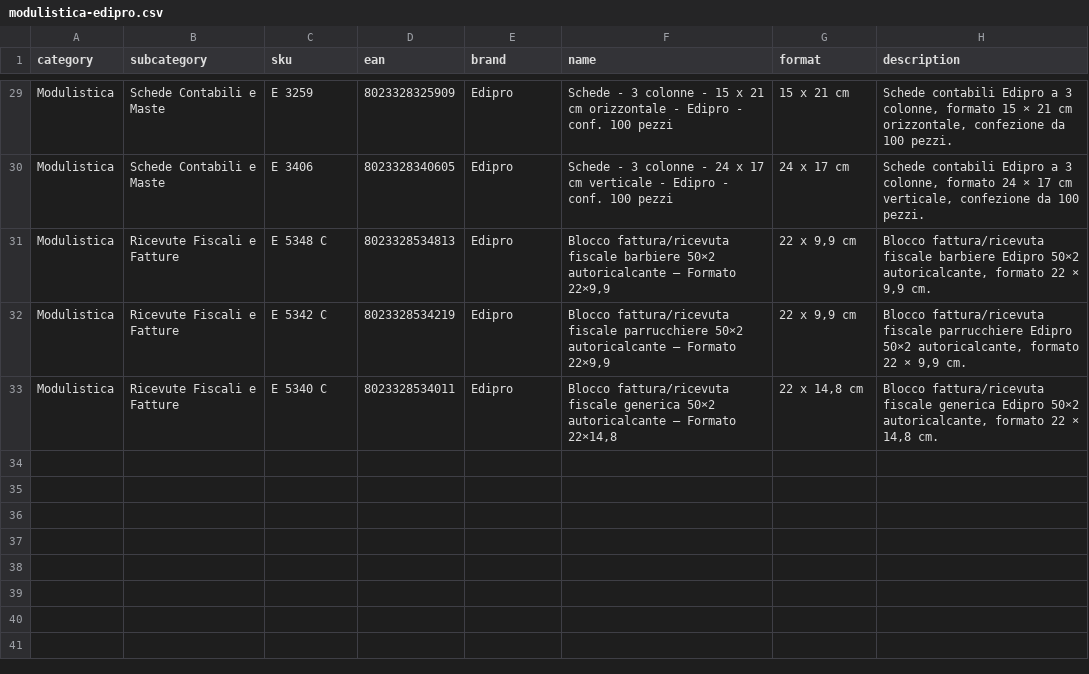
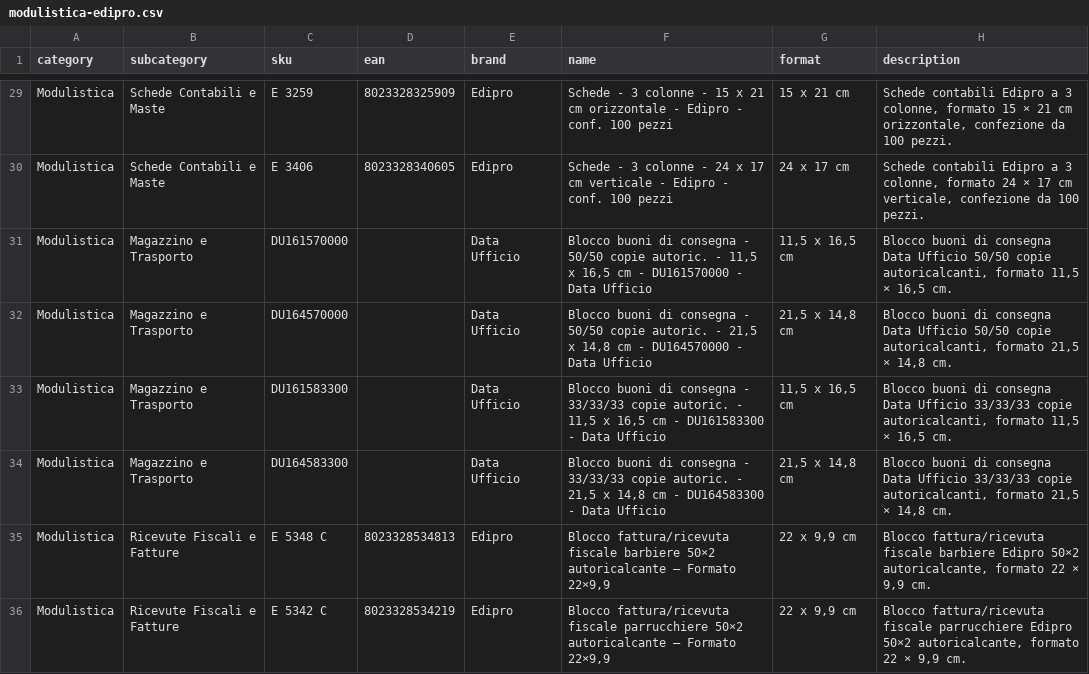
Before and after one commit to astroforniture/ecommerce-v2, a CSV file: scripts/modulistica-edipro.csv, drawn as a sheet; only a part is shown, gaps mark what is left out; the shorter side is filled out with more unchanged rows; the diff names each change by its address in the sheet, - before the commit and + after, or states it on an @@ line.

```diff
--- a/scripts/modulistica-edipro.csv
+++ b/scripts/modulistica-edipro.csv
+row 31: Modulistica | Magazzino e Trasporto | DU161570000 |  | Data Ufficio | Blocco buoni di consegna - 50/50 copie autoric. - 11,5 x 16,5 cm - DU161570000 - Data Ufficio | 11,5 x 16,5 cm | Blocco buoni di consegna Data Ufficio 50/50 copie autoricalcanti, formato 11,5 × 16,5 cm.
+row 32: Modulistica | Magazzino e Trasporto | DU164570000 |  | Data Ufficio | Blocco buoni di consegna - 50/50 copie autoric. - 21,5 x 14,8 cm - DU164570000 - Data Ufficio | 21,5 x 14,8 cm | Blocco buoni di consegna Data Ufficio 50/50 copie autoricalcanti, formato 21,5 × 14,8 cm.
+row 33: Modulistica | Magazzino e Trasporto | DU161583300 |  | Data Ufficio | Blocco buoni di consegna - 33/33/33 copie autoric. - 11,5 x 16,5 cm - DU161583300 - Data Ufficio | 11,5 x 16,5 cm | Blocco buoni di consegna Data Ufficio 33/33/33 copie autoricalcanti, formato 11,5 × 16,5 cm.
+row 34: Modulistica | Magazzino e Trasporto | DU164583300 |  | Data Ufficio | Blocco buoni di consegna - 33/33/33 copie autoric. - 21,5 x 14,8 cm - DU164583300 - Data Ufficio | 21,5 x 14,8 cm | Blocco buoni di consegna Data Ufficio 33/33/33 copie autoricalcanti, formato 21,5 × 14,8 cm.
```
Also changed, not shown: 5 other files.
